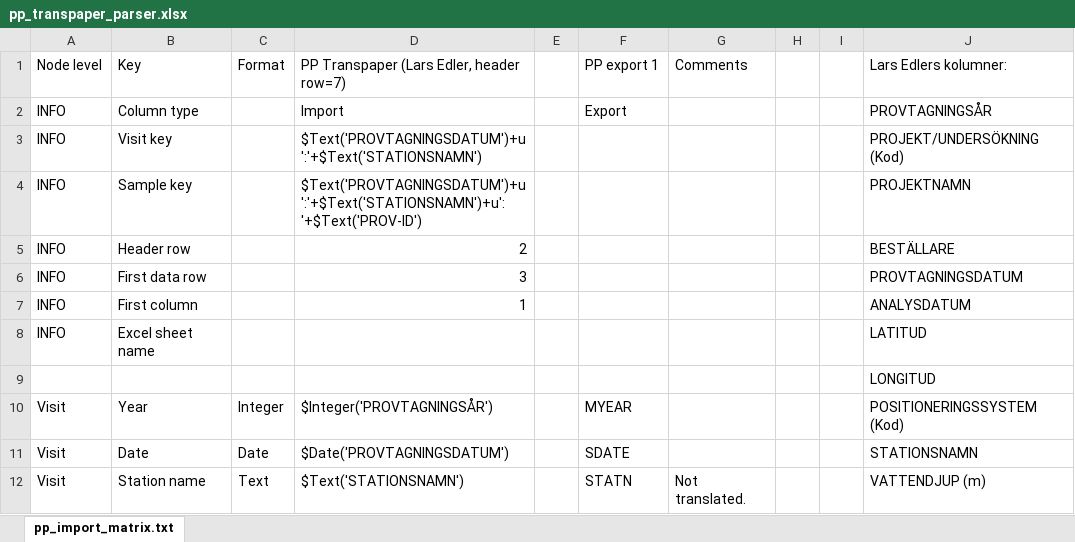
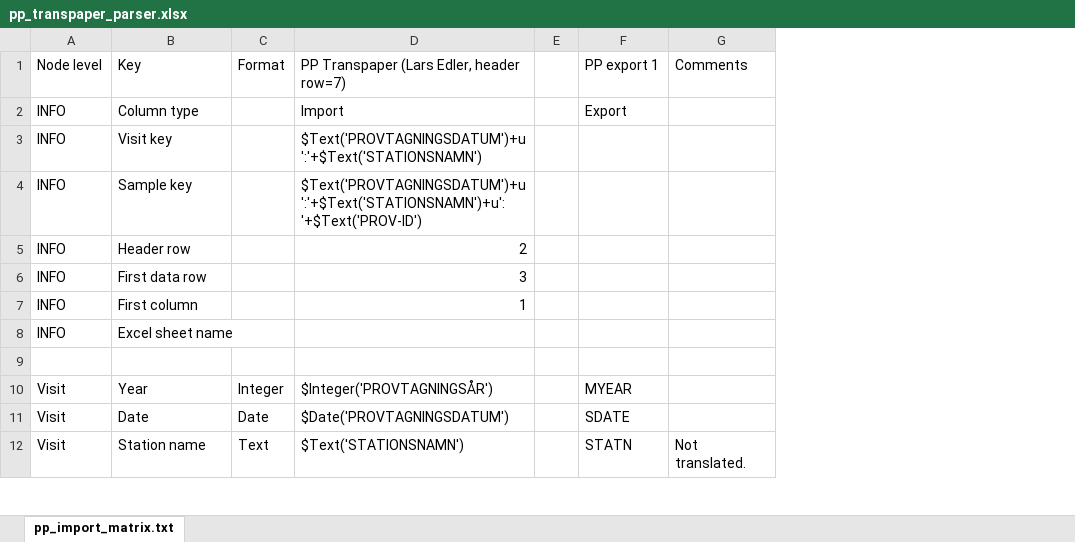
Before and after one commit to planktontoolbox/plankton-toolbox, an Excel workbook: toolbox_data/parsers/pp_transpaper_parser.xlsx, sheet pp_import_matrix.txt, drawn as a sheet; only a part is shown; values as stored, in another font and other column widths than the file's, no borders; the diff names each change by its address in the sheet, - before the commit and + after, or states it on an @@ line.

```diff
--- a/toolbox_data/parsers/pp_transpaper_parser.xlsx (sheet pp_import_matrix.txt)
+++ b/toolbox_data/parsers/pp_transpaper_parser.xlsx (sheet pp_import_matrix.txt)
-column H, empty
-column I, empty
-column J (Lars Edlers kolumner:), rows 2-12: PROVTAGNINGSÅR | PROJEKT/UNDERSÖKNING (Kod) | PROJEKTNAMN | BESTÄLLARE | PROVTAGNINGSDATUM | ANALYSDATUM | LATITUD | LONGITUD | POSITIONERINGSSYSTEM (Kod) | STATIONSNAMN | VATTENDJUP (m)
```
Also changed, not shown: toolbox_data/parsers/planktondb_bvol_abundance_parser.xlsx, toolbox_data/parsers/pp_sharkweb_parser.xlsx, 6 other files.
